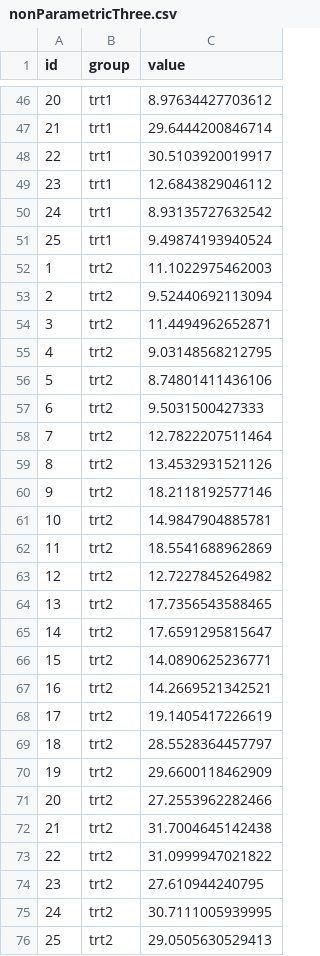
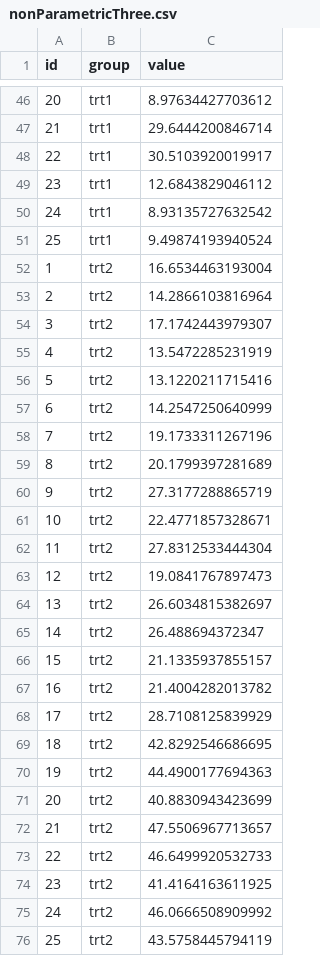
Before and after one commit to SangbuemCho/animalStatisticsDS, a CSV file: nonParametricThree.csv, drawn as a sheet; only a part is shown, gaps mark what is left out.

Commit message:
alter trt2 value in terms of significance

```diff
--- a/nonParametricThree.csv
+++ b/nonParametricThree.csv
@@ -51,26 +51,26 @@
 25,"trt1",9.49874193940524
-1,"trt2",11.1022975462003
-2,"trt2",9.52440692113094
-3,"trt2",11.4494962652871
-4,"trt2",9.03148568212795
-5,"trt2",8.74801411436106
-6,"trt2",9.5031500427333
-7,"trt2",12.7822207511464
-8,"trt2",13.4532931521126
-9,"trt2",18.2118192577146
-10,"trt2",14.9847904885781
-11,"trt2",18.5541688962869
-12,"trt2",12.7227845264982
-13,"trt2",17.7356543588465
-14,"trt2",17.6591295815647
-15,"trt2",14.0890625236771
-16,"trt2",14.2669521342521
-17,"trt2",19.1405417226619
-18,"trt2",28.5528364457797
-19,"trt2",29.6600118462909
-20,"trt2",27.2553962282466
-21,"trt2",31.7004645142438
-22,"trt2",31.0999947021822
-23,"trt2",27.610944240795
-24,"trt2",30.7111005939995
-25,"trt2",29.0505630529413
+1,"trt2",16.6534463193004
+2,"trt2",14.2866103816964
+3,"trt2",17.1742443979307
+4,"trt2",13.5472285231919
+5,"trt2",13.1220211715416
+6,"trt2",14.2547250640999
+7,"trt2",19.1733311267196
+8,"trt2",20.1799397281689
+9,"trt2",27.3177288865719
+10,"trt2",22.4771857328671
+11,"trt2",27.8312533444304
+12,"trt2",19.0841767897473
+13,"trt2",26.6034815382697
+14,"trt2",26.488694372347
+15,"trt2",21.1335937855157
+16,"trt2",21.4004282013782
+17,"trt2",28.7108125839929
+18,"trt2",42.8292546686695
+19,"trt2",44.4900177694363
+20,"trt2",40.8830943423699
+21,"trt2",47.5506967713657
+22,"trt2",46.6499920532733
+23,"trt2",41.4164163611925
+24,"trt2",46.0666508909992
+25,"trt2",43.5758445794119
```
